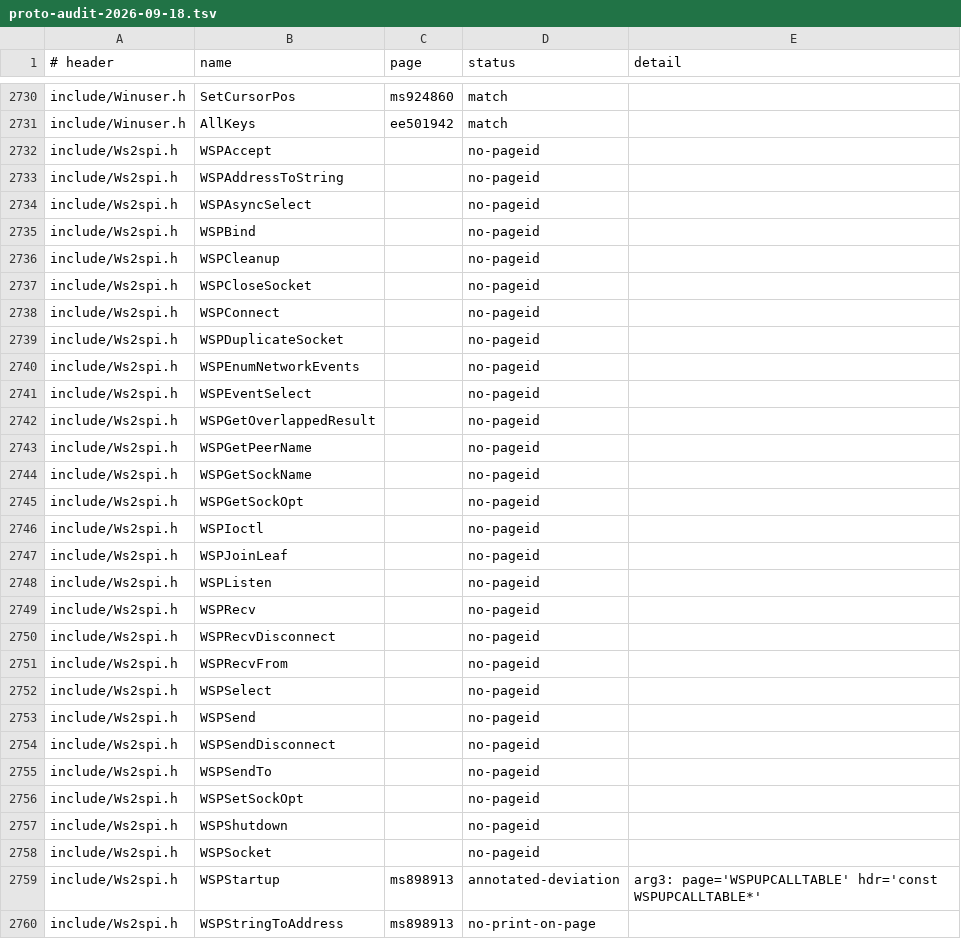
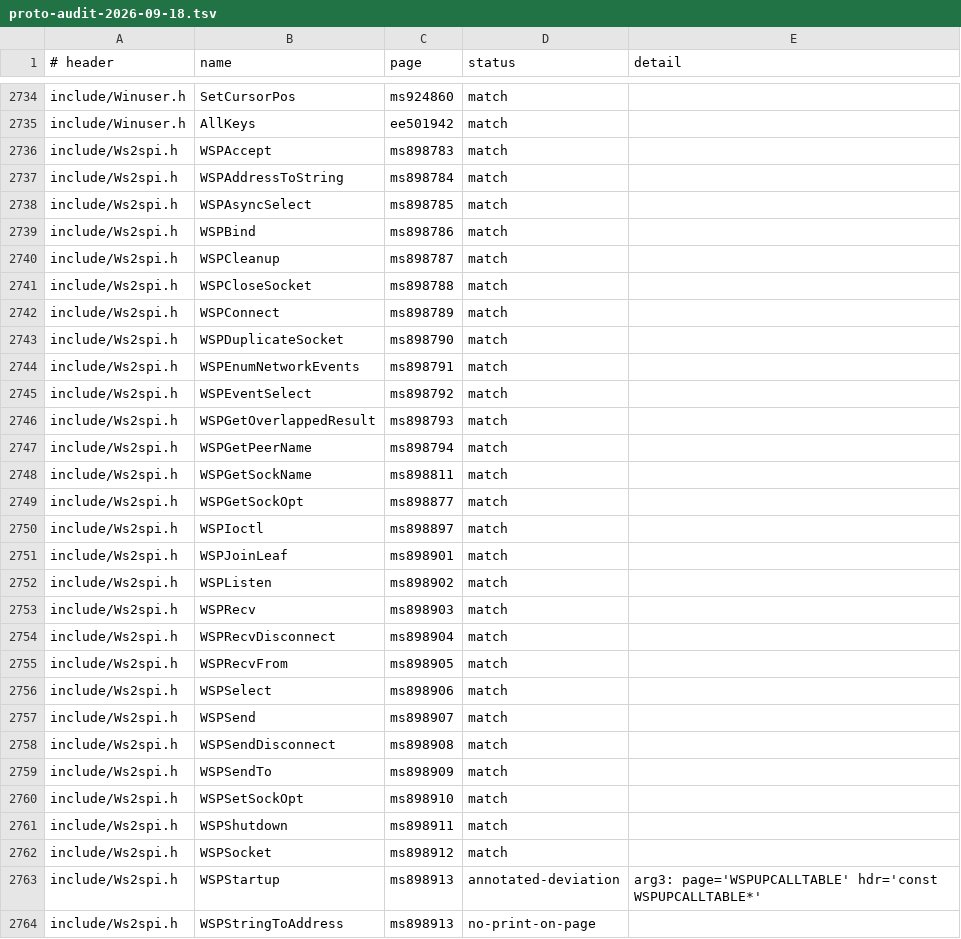
Before and after one commit to kagurasumusun/akari-dev, a TSV file: docs/proto-audit-2026-09-18.tsv, drawn as a sheet; only a part is shown, gaps mark what is left out; the diff covers the shown part only.

Commit message:
fix Add_Share (3->7 params, wrong pid cite) + backfill 34 verified pids
- Add_Share: cited aa450328 is the Del_Share page; real Add_Share
  page aa450283 prints 7 params (pName/dwType/pPath/pACL/pROACL/
  pDriver/pComment) -- decl + tu_compile test updated
- no-pageid sweep: 37 of 42 have title-page prints; 34 verified
  identical (incl. ResetIPSecMode dropped-comma print, DestroyIcon_I
  intentionally de-declared, SHChangeNotifyDeregister already cited)
  -> pid comments inserted
- proto-audit: match 2,242 (+30), no-pageid 13 (-29), MISMATCH 0

```diff
--- a/docs/proto-audit-2026-09-18.tsv
+++ b/docs/proto-audit-2026-09-18.tsv
@@ -2731,29 +2735,29 @@ include/Winuser.h	SetCursorPos	ms924860	match
 include/Winuser.h	AllKeys	ee501942	match	
-include/Ws2spi.h	WSPAccept		no-pageid	
-include/Ws2spi.h	WSPAddressToString		no-pageid	
-include/Ws2spi.h	WSPAsyncSelect		no-pageid	
-include/Ws2spi.h	WSPBind		no-pageid	
-include/Ws2spi.h	WSPCleanup		no-pageid	
-include/Ws2spi.h	WSPCloseSocket		no-pageid	
-include/Ws2spi.h	WSPConnect		no-pageid	
-include/Ws2spi.h	WSPDuplicateSocket		no-pageid	
-include/Ws2spi.h	WSPEnumNetworkEvents		no-pageid	
-include/Ws2spi.h	WSPEventSelect		no-pageid	
-include/Ws2spi.h	WSPGetOverlappedResult		no-pageid	
-include/Ws2spi.h	WSPGetPeerName		no-pageid	
-include/Ws2spi.h	WSPGetSockName		no-pageid	
-include/Ws2spi.h	WSPGetSockOpt		no-pageid	
-include/Ws2spi.h	WSPIoctl		no-pageid	
-include/Ws2spi.h	WSPJoinLeaf		no-pageid	
-include/Ws2spi.h	WSPListen		no-pageid	
-include/Ws2spi.h	WSPRecv		no-pageid	
-include/Ws2spi.h	WSPRecvDisconnect		no-pageid	
-include/Ws2spi.h	WSPRecvFrom		no-pageid	
-include/Ws2spi.h	WSPSelect		no-pageid	
-include/Ws2spi.h	WSPSend		no-pageid	
-include/Ws2spi.h	WSPSendDisconnect		no-pageid	
-include/Ws2spi.h	WSPSendTo		no-pageid	
-include/Ws2spi.h	WSPSetSockOpt		no-pageid	
-include/Ws2spi.h	WSPShutdown		no-pageid	
-include/Ws2spi.h	WSPSocket		no-pageid	
+include/Ws2spi.h	WSPAccept	ms898783	match	
+include/Ws2spi.h	WSPAddressToString	ms898784	match	
+include/Ws2spi.h	WSPAsyncSelect	ms898785	match	
+include/Ws2spi.h	WSPBind	ms898786	match	
+include/Ws2spi.h	WSPCleanup	ms898787	match	
+include/Ws2spi.h	WSPCloseSocket	ms898788	match	
+include/Ws2spi.h	WSPConnect	ms898789	match	
+include/Ws2spi.h	WSPDuplicateSocket	ms898790	match	
+include/Ws2spi.h	WSPEnumNetworkEvents	ms898791	match	
+include/Ws2spi.h	WSPEventSelect	ms898792	match	
+include/Ws2spi.h	WSPGetOverlappedResult	ms898793	match	
+include/Ws2spi.h	WSPGetPeerName	ms898794	match	
+include/Ws2spi.h	WSPGetSockName	ms898811	match	
+include/Ws2spi.h	WSPGetSockOpt	ms898877	match	
+include/Ws2spi.h	WSPIoctl	ms898897	match	
+include/Ws2spi.h	WSPJoinLeaf	ms898901	match	
+include/Ws2spi.h	WSPListen	ms898902	match	
+include/Ws2spi.h	WSPRecv	ms898903	match	
+include/Ws2spi.h	WSPRecvDisconnect	ms898904	match	
+include/Ws2spi.h	WSPRecvFrom	ms898905	match	
+include/Ws2spi.h	WSPSelect	ms898906	match	
+include/Ws2spi.h	WSPSend	ms898907	match	
+include/Ws2spi.h	WSPSendDisconnect	ms898908	match	
+include/Ws2spi.h	WSPSendTo	ms898909	match	
+include/Ws2spi.h	WSPSetSockOpt	ms898910	match	
+include/Ws2spi.h	WSPShutdown	ms898911	match	
+include/Ws2spi.h	WSPSocket	ms898912	match	
 include/Ws2spi.h	WSPStartup	ms898913	annotated-deviation	arg3: page='WSPUPCALLTABLE' hdr='const WSPUPCALLTABLE*'
```
Also changed, not shown: 4 added rows and 10 edited cells elsewhere in this file, 9 other files.
